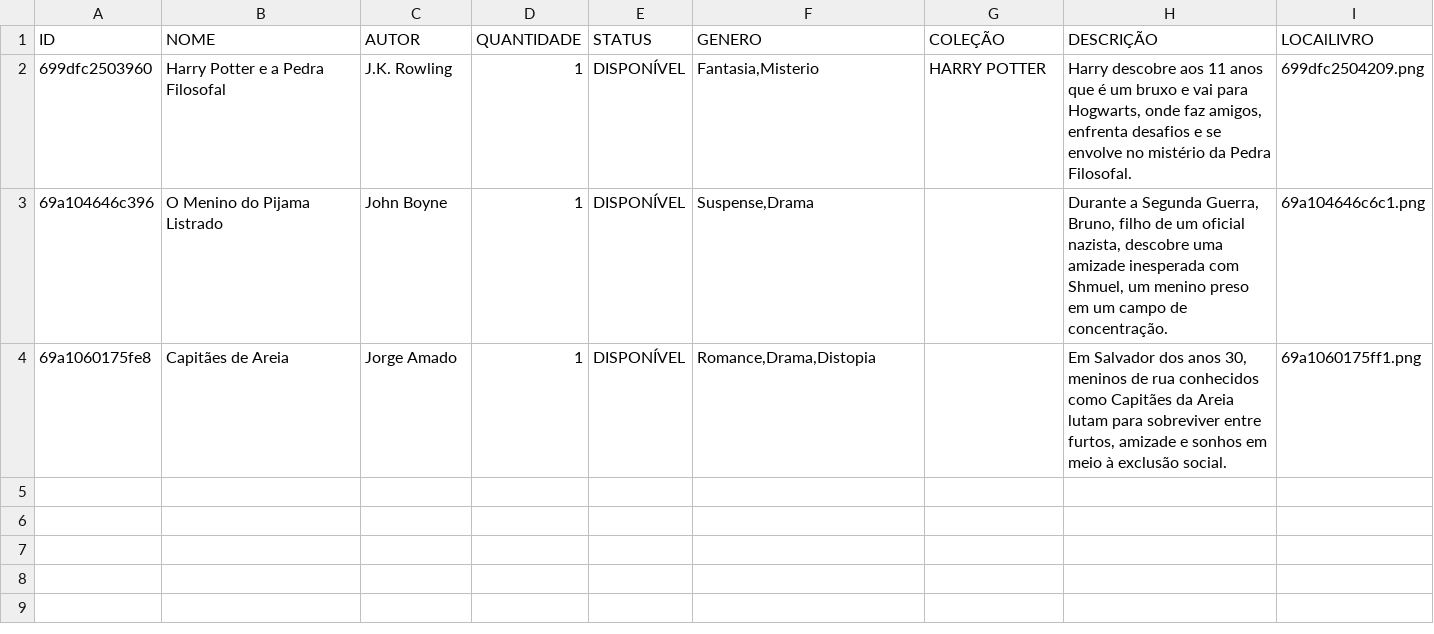
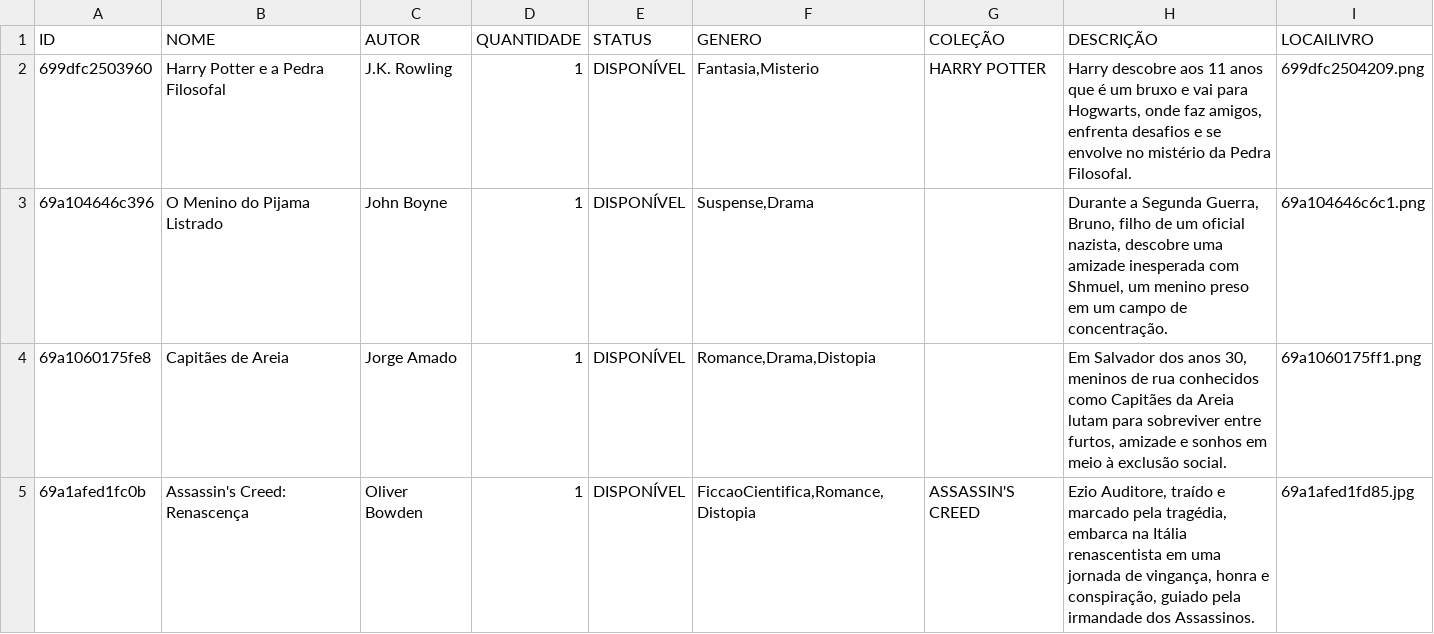
Before and after one commit to JonGMS/AulasIniciaisPHP, a CSV file: Modulo 6/Aula 3/ModuloDados/livros.csv, drawn as a sheet; the diff names each change by its address in the sheet, - before the commit and + after, or states it on an @@ line.

Commit message:
Orientação a Objetos: Clube do Livro - CSS atualizado

```diff
--- a/Modulo 6/Aula 3/ModuloDados/livros.csv
+++ b/Modulo 6/Aula 3/ModuloDados/livros.csv
+row 5: 69a1afed1fc0b | Assassin's Creed: Renascença | Oliver Bowden | 1 | DISPONÍVEL | FiccaoCientifica,Romance,Distopia | ASSASSIN'S CREED | Ezio Auditore, traído e marcado pela tragédia, embarca na Itália renascentista em uma jornada de vingança, honra e conspiração, guiado pela irmandade dos Assassinos. | 69a1afed1fd85.jpg
```
Also changed, not shown: 4 other files.
